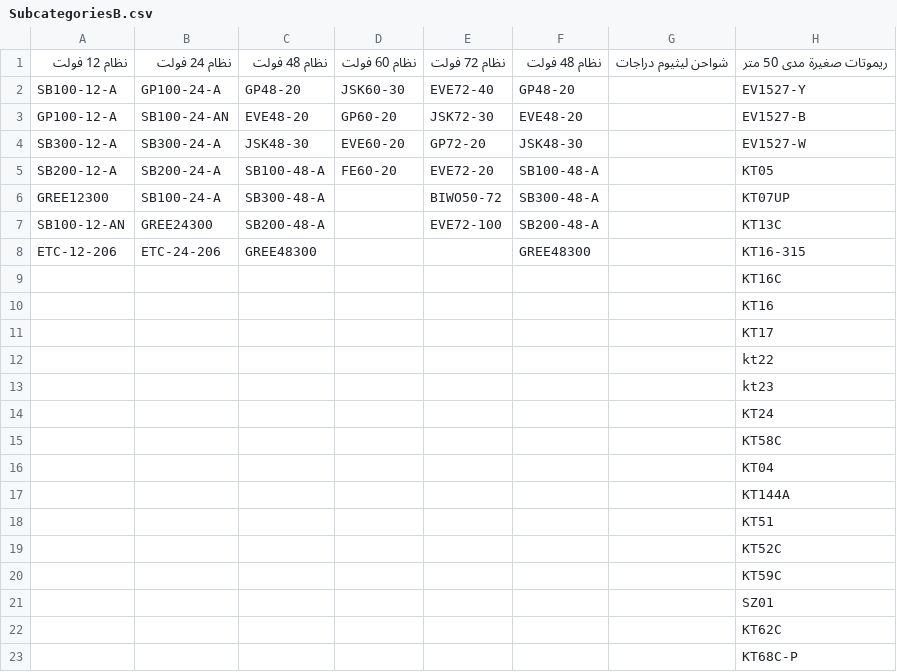
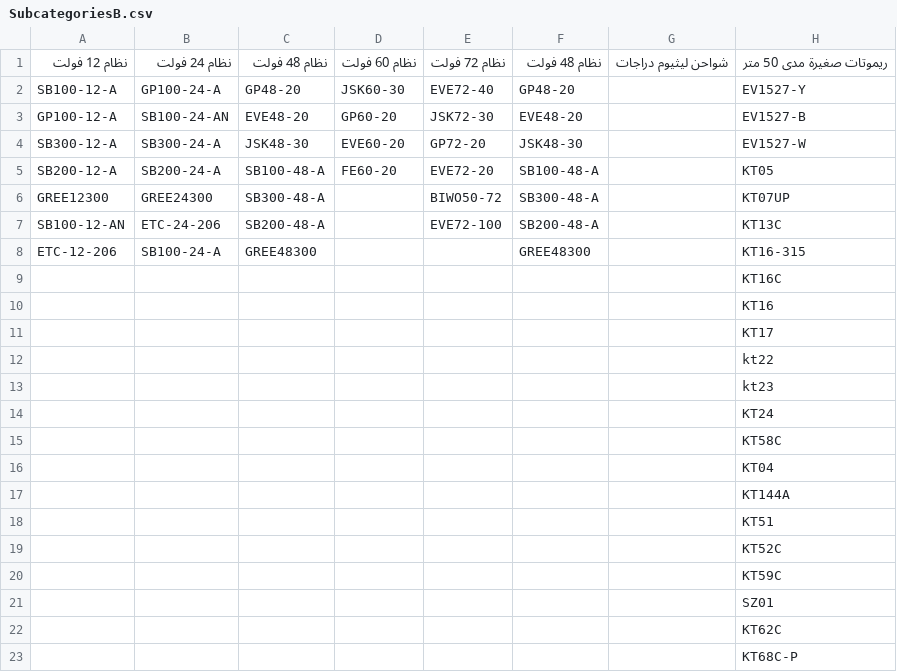
Before and after one commit to website888sy/HJY, a CSV file: data/SubcategoriesB.csv, drawn as a sheet; only a part is shown; the diff names each change by its address in the sheet, - before the commit and + after, or states it on an @@ line.

Commit message:
تحديث: SubcategoriesB.csv

```diff
--- a/data/SubcategoriesB.csv
+++ b/data/SubcategoriesB.csv
-B6: SB100-24-A
+B6: GREE24300
-B7: GREE24300
+B7: ETC-24-206
-B8: ETC-24-206
+B8: SB100-24-A
```
